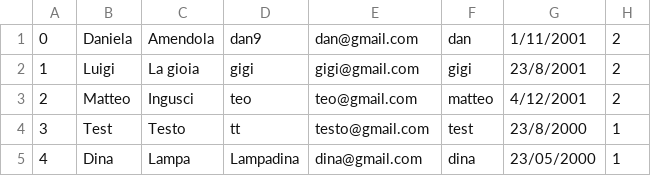
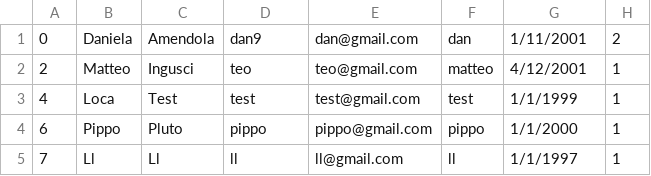
Before and after one commit to CrazyBitDev/ProjectStarkIndustries, a CSV file: utenti.csv, drawn as a sheet.

```diff
--- a/utenti.csv
+++ b/utenti.csv
@@ -1,5 +1,5 @@
 0,Daniela,Amendola,dan9,dan@gmail.com,dan,1/11/2001,2
-1,Luigi,La gioia,gigi,gigi@gmail.com,gigi,23/8/2001,2
-2,Matteo,Ingusci,teo,teo@gmail.com,matteo,4/12/2001,2
-3,Test,Testo,tt,testo@gmail.com,test,23/8/2000,1
-4,Dina,Lampa,Lampadina,dina@gmail.com,dina,23/05/2000,1
+2,Matteo,Ingusci,teo,teo@gmail.com,matteo,4/12/2001,1
+4,Loca,Test,test,test@gmail.com,test,1/1/1999,1
+6,Pippo,Pluto,pippo,pippo@gmail.com,pippo,1/1/2000,1
+7,Ll,Ll,ll,ll@gmail.com,ll,1/1/1997,1
```
Also changed, not shown: 3 other files.
